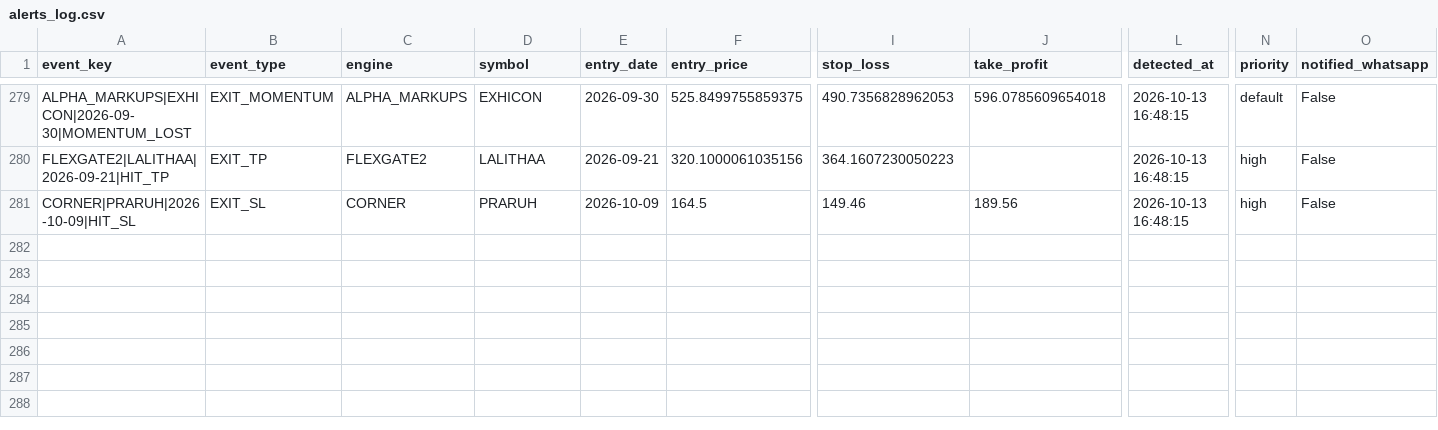
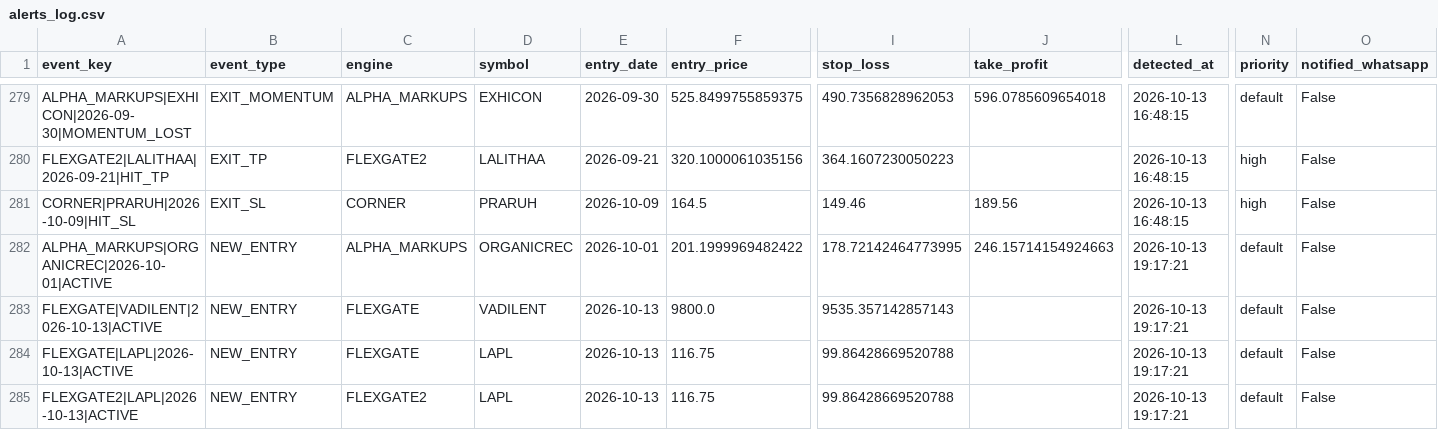
Before and after one commit to canvachaad-cell/Pro-spike, a CSV file: data/alerts_log.csv, drawn as a sheet; only a part is shown, gaps mark what is left out; rows hold the shown columns only; the diff names each change by its address in the sheet, - before the commit and + after, or states it on an @@ line.

```diff
--- a/data/alerts_log.csv
+++ b/data/alerts_log.csv
+row 282: ALPHA_MARKUPS|ORGANICREC|2026-10-01|ACTIVE | NEW_ENTRY | ALPHA_MARKUPS | ORGANICREC | 2026-10-01 | 201.1999969482422 | 178.72142464773995 | 246.15714154924663 | 2026-10-13 19:17:21 | default | False
+row 283: FLEXGATE|VADILENT|2026-10-13|ACTIVE | NEW_ENTRY | FLEXGATE | VADILENT | 2026-10-13 | 9800.0 | 9535.357142857143 |  | 2026-10-13 19:17:21 | default | False
+row 284: FLEXGATE|LAPL|2026-10-13|ACTIVE | NEW_ENTRY | FLEXGATE | LAPL | 2026-10-13 | 116.75 | 99.86428669520788 |  | 2026-10-13 19:17:21 | default | False
+row 285: FLEXGATE2|LAPL|2026-10-13|ACTIVE | NEW_ENTRY | FLEXGATE2 | LAPL | 2026-10-13 | 116.75 | 99.86428669520788 |  | 2026-10-13 19:17:21 | default | False
```
Also changed, not shown: data/sbia_alpha_watchlist.csv, data/sbia_flexgate2_watchlist.csv, 12 other files.
